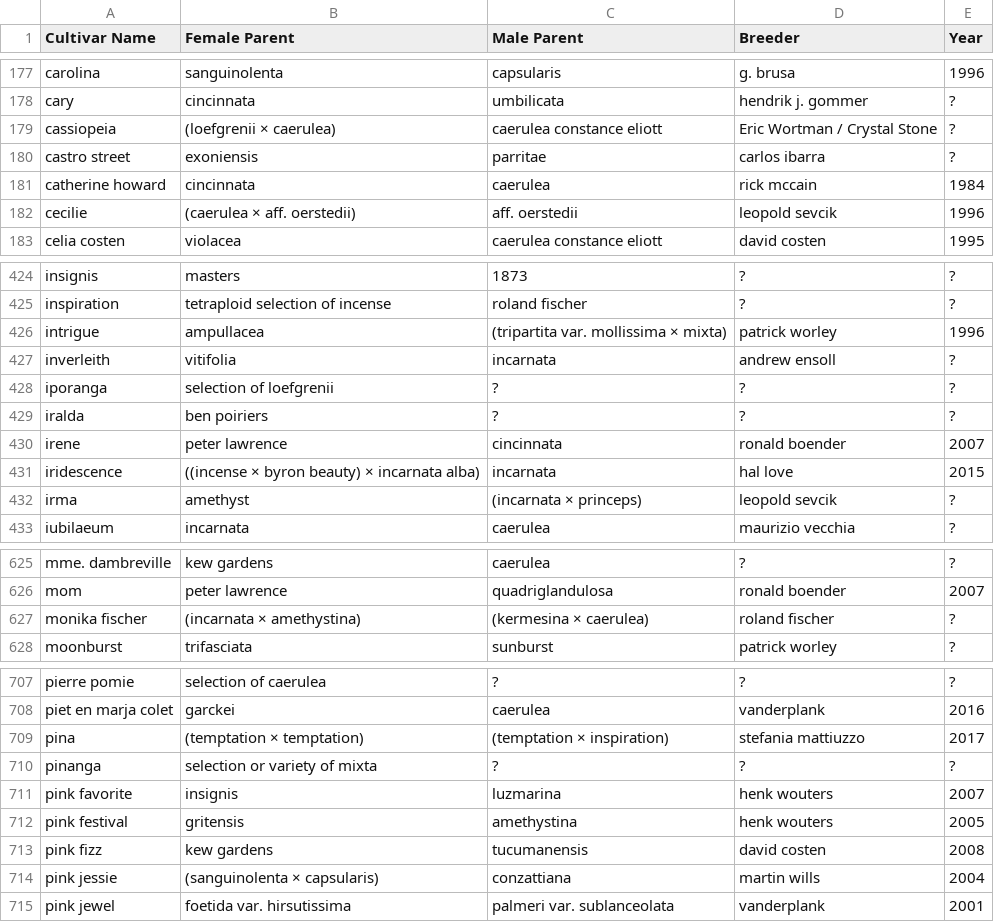
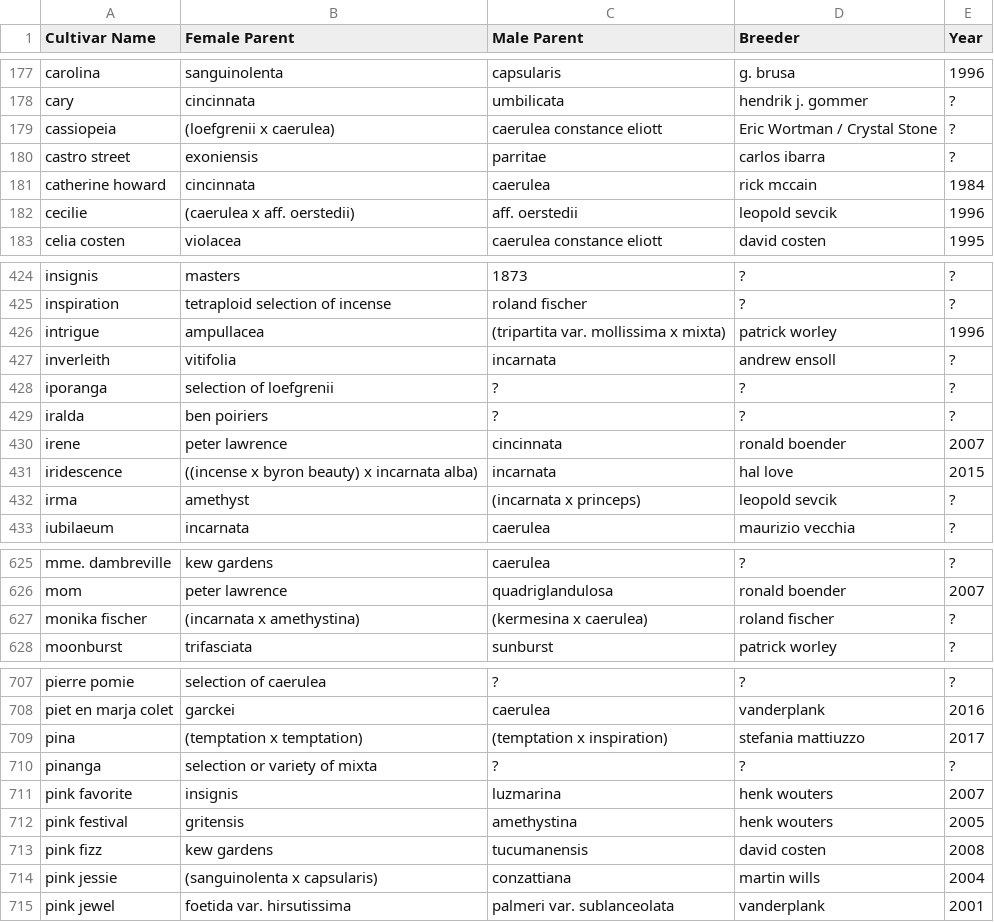
Before and after one commit to Passinero/passiflora_cultivars_database, a CSV file: Passiflora_Cultivars_0924.csv, drawn as a sheet; only a part is shown, gaps mark what is left out; the diff covers the shown part only.

```diff
--- a/Passiflora_Cultivars_0924.csv
+++ b/Passiflora_Cultivars_0924.csv
@@ -178,6 +178,6 @@ carolina,sanguinolenta,capsularis,g. brusa,1996
 cary,cincinnata,umbilicata,hendrik j. gommer,?
-cassiopeia,(loefgrenii × caerulea),caerulea constance eliott,Eric Wortman / Crystal Stone,?
+cassiopeia,(loefgrenii x caerulea),caerulea constance eliott,Eric Wortman / Crystal Stone,?
 castro street,exoniensis,parritae,carlos ibarra,?
 catherine howard,cincinnata,caerulea,rick mccain,1984
-cecilie,(caerulea × aff. oerstedii),aff. oerstedii,leopold sevcik,1996
+cecilie,(caerulea x aff. oerstedii),aff. oerstedii,leopold sevcik,1996
 celia costen,violacea,caerulea constance eliott,david costen,1995
@@ -425,3 +425,3 @@ insignis,masters,1873,?,?
 inspiration,tetraploid selection of incense,roland fischer,?,?
-intrigue,ampullacea,(tripartita var. mollissima × mixta),patrick worley,1996
+intrigue,ampullacea,(tripartita var. mollissima x mixta),patrick worley,1996
 inverleith,vitifolia,incarnata,andrew ensoll,?
@@ -430,4 +430,4 @@ iralda,ben poiriers,?,?,?
 irene,peter lawrence,cincinnata,ronald boender,2007
-iridescence,((incense × byron beauty) × incarnata alba),incarnata,hal love,2015
-irma,amethyst,(incarnata × princeps),leopold sevcik,?
+iridescence,((incense x byron beauty) x incarnata alba),incarnata,hal love,2015
+irma,amethyst,(incarnata x princeps),leopold sevcik,?
 iubilaeum,incarnata,caerulea,maurizio vecchia,?
@@ -626,3 +626,3 @@ mme. dambreville,kew gardens,caerulea,?,?
 mom,peter lawrence,quadriglandulosa,ronald boender,2007
-monika fischer,(incarnata × amethystina),(kermesina × caerulea),roland fischer,?
+monika fischer,(incarnata x amethystina),(kermesina x caerulea),roland fischer,?
 moonburst,trifasciata,sunburst,patrick worley,?
@@ -708,3 +708,3 @@ pierre pomie,selection of caerulea,?,?,?
 piet en marja colet,garckei,caerulea,vanderplank,2016
-pina,(temptation × temptation),(temptation × inspiration),stefania mattiuzzo,2017
+pina,(temptation x temptation),(temptation x inspiration),stefania mattiuzzo,2017
 pinanga,selection or variety of mixta,?,?,?
@@ -713,3 +713,3 @@ pink festival,gritensis,amethystina,henk wouters,2005
 pink fizz,kew gardens,tucumanensis,david costen,2008
-pink jessie,(sanguinolenta × capsularis),conzattiana,martin wills,2004
+pink jessie,(sanguinolenta x capsularis),conzattiana,martin wills,2004
 pink jewel,foetida var. hirsutissima,palmeri var. sublanceolata,vanderplank,2001
```
Also changed, not shown: 45 edited cells elsewhere in this file, 2 other files.
